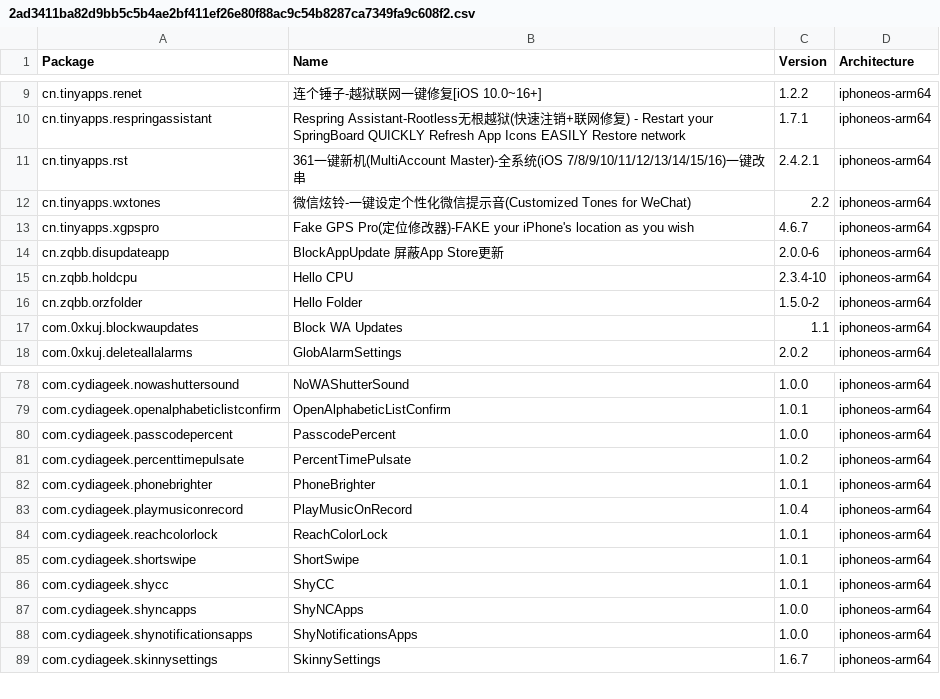
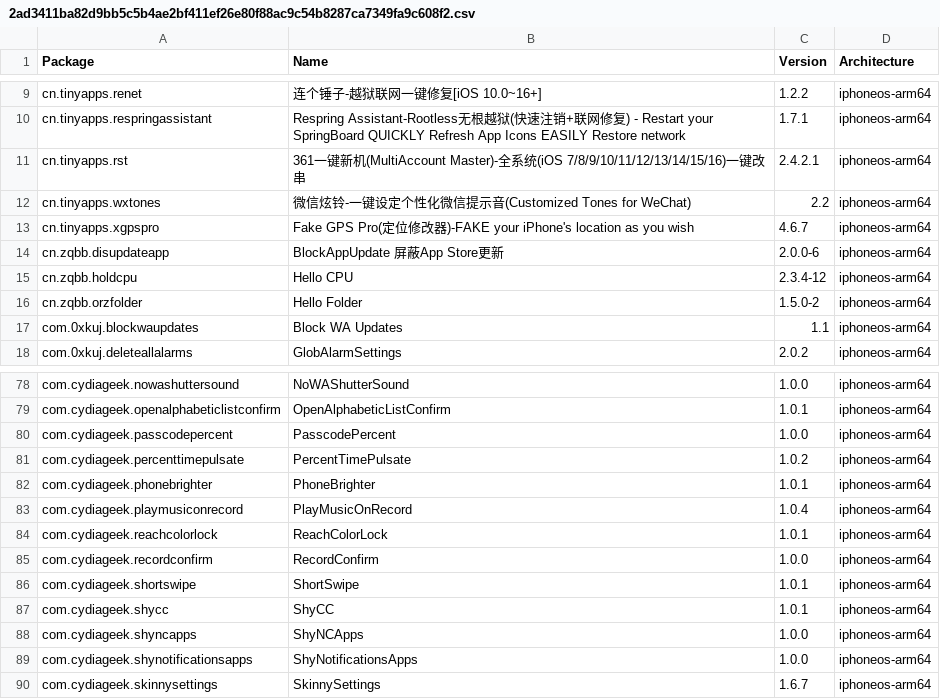
Before and after one commit to NIGHTF3AR/crc_bark, a CSV file: Library/Caches/com.nan.crc/2ad3411ba82d9bb5c5b4ae2bf411ef26e80f88ac9c54b8287ca7349fa9c608f2.csv, drawn as a sheet; only a part is shown, gaps mark what is left out.

```diff
--- a/Library/Caches/com.nan.crc/2ad3411ba82d9bb5c5b4ae2bf411ef26e80f88ac9c54b8287ca7349fa9c608f2.csv
+++ b/Library/Caches/com.nan.crc/2ad3411ba82d9bb5c5b4ae2bf411ef26e80f88ac9c54b8287ca7349fa9c608f2.csv
@@ -14,3 +14,3 @@ cn.tinyapps.xgpspro,Fake GPS Pro(定位修改器)-FAKE your iPhone's location as
 cn.zqbb.disupdateapp,BlockAppUpdate 屏蔽App Store更新,2.0.0-6,iphoneos-arm64
-cn.zqbb.holdcpu,Hello CPU,2.3.4-10,iphoneos-arm64
+cn.zqbb.holdcpu,Hello CPU,2.3.4-12,iphoneos-arm64
 cn.zqbb.orzfolder,Hello Folder,1.5.0-2,iphoneos-arm64
@@ -84,2 +84,3 @@ com.cydiageek.playmusiconrecord,PlayMusicOnRecord,1.0.4,iphoneos-arm64
 com.cydiageek.reachcolorlock,ReachColorLock,1.0.1,iphoneos-arm64
+com.cydiageek.recordconfirm,RecordConfirm,1.0.0,iphoneos-arm64
 com.cydiageek.shortswipe,ShortSwipe,1.0.1,iphoneos-arm64
```
Also changed, not shown: Library/Caches/com.nan.crc/309f8783081d0e8a7682b0c826225e4b6d8bba0e0a3ee10947e0053776fc931e.csv.
